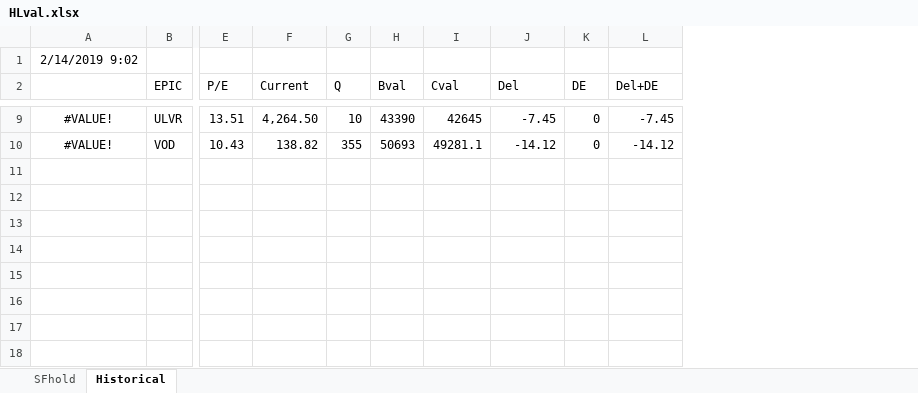
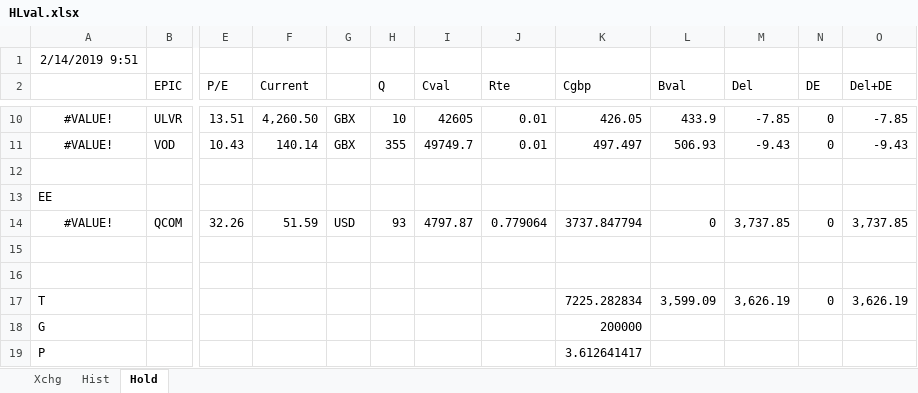
Before and after one commit to megantaggart/BCrewire, an Excel workbook: HLval.xlsx, sheet Hold, drawn as a sheet; only a part is shown, gaps mark what is left out; values as stored, in another font and other column widths than the file's, no borders; removed rows and columns are numbered as before the commit, all else as after; rows hold the shown columns only; the diff covers the shown part only; the diff names each change by its address in the sheet, - before the commit and + after, or states it on an @@ line.

```diff
--- a/HLval.xlsx (sheet Hold)
+++ b/HLval.xlsx (sheet Hold)
-sheet tab: SFhold
+sheet tab: Hist
-sheet tab: Historical
+sheet tab: Hold
+sheet tab: Xchg
+column G, rows 10-11: GBX | GBX
-column H (Bval), rows 9-10: 43390 | 50693
+column J (Rte), rows 10-11: 0.01 | 0.01
+column K (Cgbp), rows 10-11: 426.05 | 497.497
+column L (Bval), rows 10-11: 433.9 | 506.93
-A1: 2/14/2019 9:02
+A1: 2/14/2019 9:51
-F10 (Current): 4,264.50
+F10 (Current): 4,260.50
-I10 (Cval): 42645
+I10 (Cval): 42605
-M10 (Del): -7.45
+M10 (Del): -7.85
-O10 (Del+DE): -7.45
+O10 (Del+DE): -7.85
-F11 (Current): 138.82
+F11 (Current): 140.14
-I11 (Cval): 49281.1
+I11 (Cval): 49749.7
-M11 (Del): -14.12
+M11 (Del): -9.43
-O11 (Del+DE): -14.12
+O11 (Del+DE): -9.43
+row 12: (empty)
+row 13: EE
+row 14: #VALUE! | QCOM | 32.26 | 51.59 | USD | 93 | 4797.87 | 0.779064 | 3737.847794 | 0 | 3,737.85 | 0 | 3,737.85
+row 15: (empty)
+row 16: (empty)
+row 17: T |  |  |  |  |  |  |  | 7225.282834 | 3,599.09 | 3,626.19 | 0 | 3,626.19
+row 18: G |  |  |  |  |  |  |  | 200000
+row 19: P |  |  |  |  |  |  |  | 3.612641417
```
Also changed, not shown: 1 added row and 24 edited cells elsewhere in this sheet, sheet Hist, formulas that keep their value.
